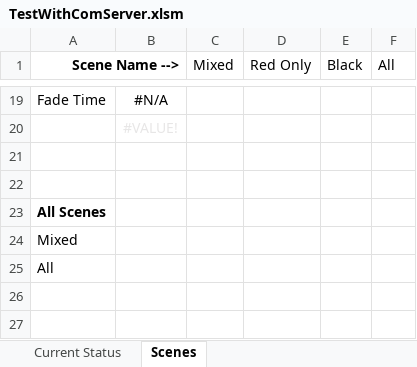
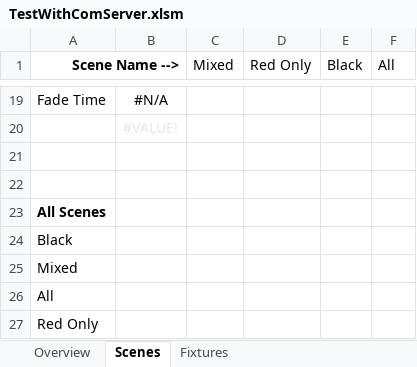
Before and after one commit to personalnexus/AuLiCom, an Excel workbook: doc/Excel/TestWithComServer.xlsm, sheet Scenes, drawn as a sheet; only a part is shown, gaps mark what is left out; values as stored, in another font and other column widths than the file's, no borders; the diff names each change by its address in the sheet, - before the commit and + after, or states it on an @@ line.

```diff
--- a/doc/Excel/TestWithComServer.xlsm (sheet Scenes)
+++ b/doc/Excel/TestWithComServer.xlsm (sheet Scenes)
-sheet tab: Current Status
+sheet tab: Overview
+sheet tab: Fixtures
+row 24: Black
+row 27: Red Only
```
Also changed, not shown: sheet Overview, formulas that keep their value, 3 other files.
